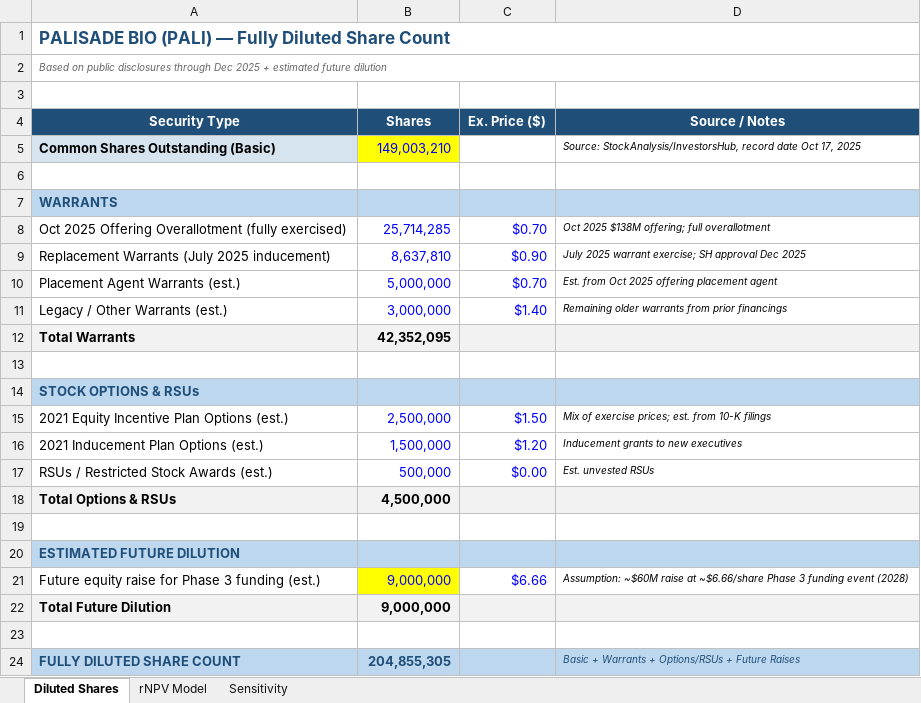
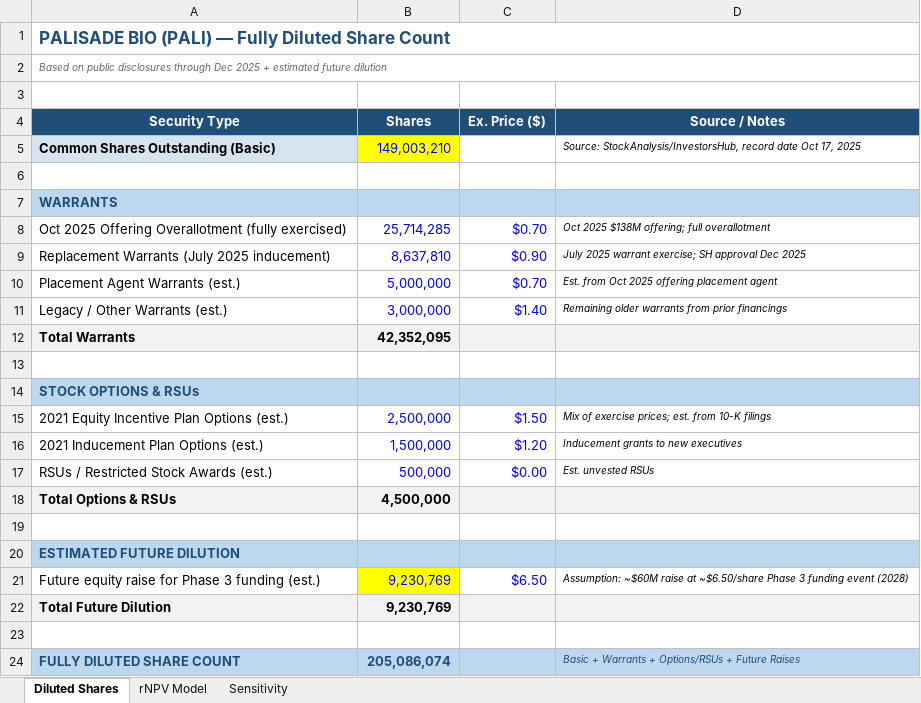
Before and after one commit to dhovasse/Models, an Excel workbook: PALI_rNPV_Model.xlsx, sheet Diluted Shares, drawn as a sheet; values as stored, in another font and other column widths than the file's, no borders; the diff names each change by its address in the sheet, - before the commit and + after, or states it on an @@ line.

```diff
--- a/PALI_rNPV_Model.xlsx (sheet Diluted Shares)
+++ b/PALI_rNPV_Model.xlsx (sheet Diluted Shares)
-B21:B22 (Shares): 9,000,000
+B21:B22 (Shares): 9,230,769
-C21 (Ex. Price ($)): $6.66
+C21 (Ex. Price ($)): $6.50
-D21 (Source / Notes): …raise at ~$6.66/share Phase 3…
+D21 (Source / Notes): …raise at ~$6.50/share Phase 3…
-B24 (Shares): 204,855,305
+B24 (Shares): 205,086,074
```
Also changed, not shown: sheet Sensitivity, sheet rNPV Model.
